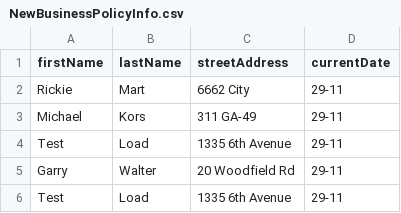
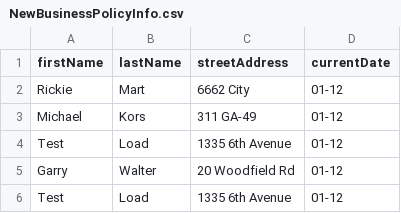
Before and after one commit to bugraptors-automation/jmeter-scripts-cogitate-ih, a CSV file: apache-jmeter-5.6.2/bin/NewBusinessPolicyInfo.csv, drawn as a sheet.

```diff
--- a/apache-jmeter-5.6.2/bin/NewBusinessPolicyInfo.csv
+++ b/apache-jmeter-5.6.2/bin/NewBusinessPolicyInfo.csv
@@ -1,6 +1,6 @@
 firstName,lastName,streetAddress,currentDate
-Rickie,Mart,6662 City,29-11
-Michael,Kors,311 GA-49,29-11
-Test,Load,1335 6th Avenue,29-11
-Garry,Walter,20 Woodfield Rd,29-11
-Test,Load,1335 6th Avenue,29-11
+Rickie,Mart,6662 City,01-12
+Michael,Kors,311 GA-49,01-12
+Test,Load,1335 6th Avenue,01-12
+Garry,Walter,20 Woodfield Rd,01-12
+Test,Load,1335 6th Avenue,01-12
```
Also changed, not shown: apache-jmeter-5.6.2/bin/AdvanceSearch.csv, apache-jmeter-5.6.2/bin/CancellationDetails.csv, 9 other files.
